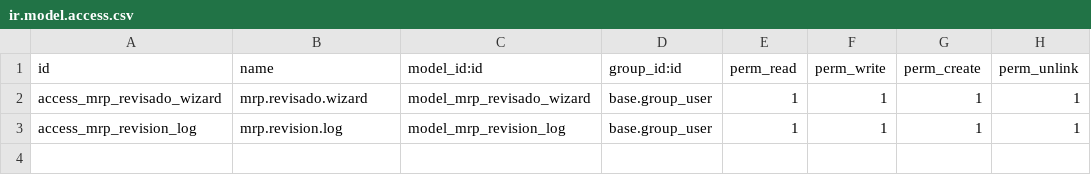
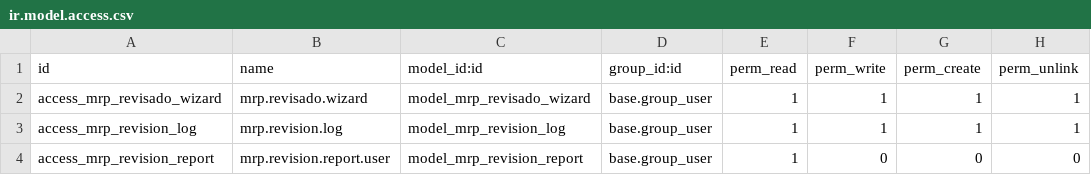
Before and after one commit to quimibond/qb19, a CSV file: mrp_revisado_telas/security/ir.model.access.csv, drawn as a sheet.

Commit message:
agrega 2 reportes plano de piso y revisado de rollos tejido
agrega 2 reportes plano de piso y revisado de rollos tejido

```diff
--- a/mrp_revisado_telas/security/ir.model.access.csv
+++ b/mrp_revisado_telas/security/ir.model.access.csv
@@ -3 +3,2 @@ access_mrp_revisado_wizard,mrp.revisado.wizard,model_mrp_revisado_wizard,base.gr
 access_mrp_revision_log,mrp.revision.log,model_mrp_revision_log,base.group_user,1,1,1,1
+access_mrp_revision_report,mrp.revision.report.user,model_mrp_revision_report,base.group_user,1,0,0,0
```
Also changed, not shown: 9 other files.
